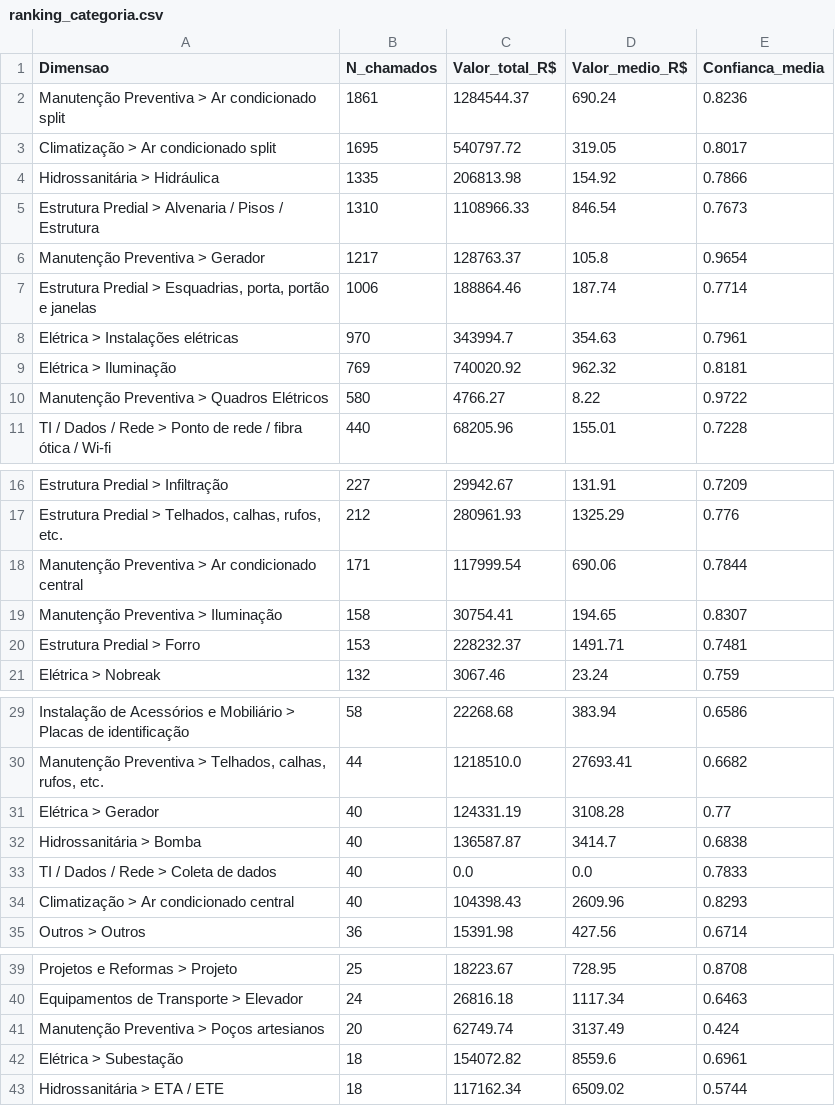
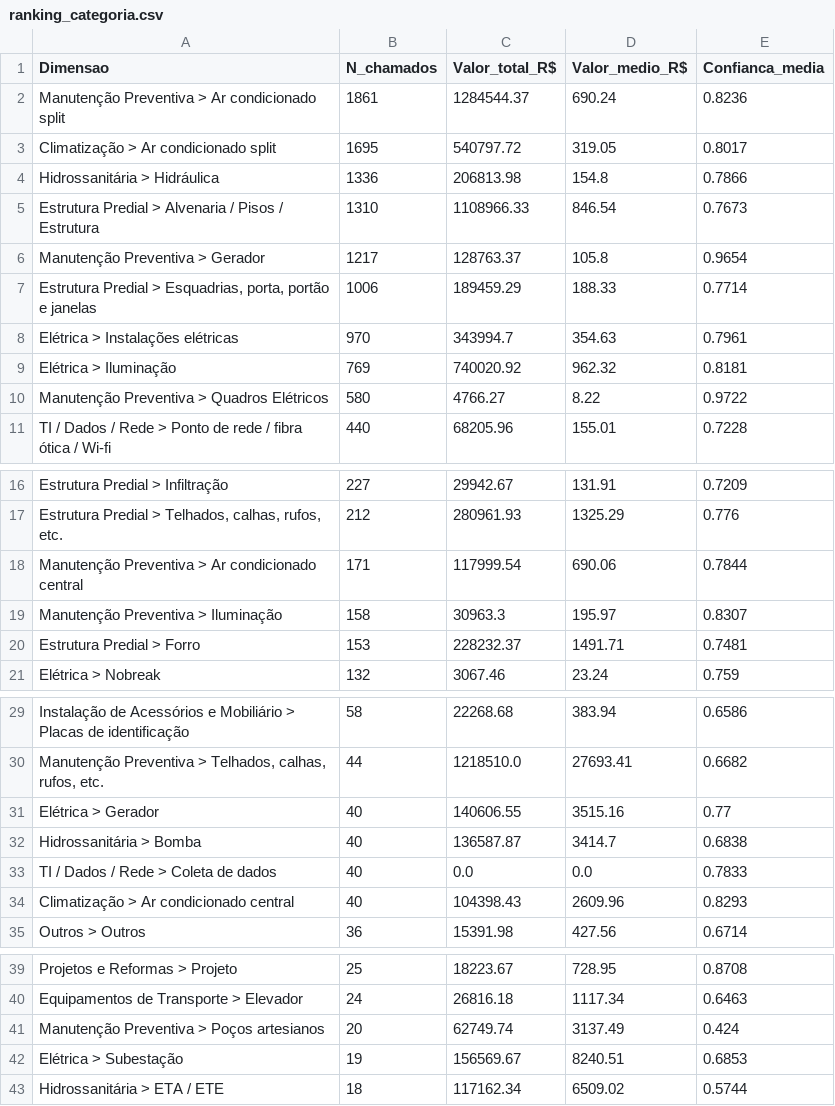
Before and after one commit to adinailson88/malha-estatisticas-associadas, a CSV file: dados_csv/ranking_categoria.csv, drawn as a sheet; only a part is shown, gaps mark what is left out.

```diff
--- a/dados_csv/ranking_categoria.csv
+++ b/dados_csv/ranking_categoria.csv
@@ -3,6 +3,6 @@ Manutenção Preventiva > Ar condicionado split,1861,1284544.37,690.24,0.8236
 Climatização > Ar condicionado split,1695,540797.72,319.05,0.8017
-Hidrossanitária > Hidráulica,1335,206813.98,154.92,0.7866
+Hidrossanitária > Hidráulica,1336,206813.98,154.8,0.7866
 Estrutura Predial > Alvenaria / Pisos / Estrutura,1310,1108966.33,846.54,0.7673
 Manutenção Preventiva > Gerador,1217,128763.37,105.8,0.9654
-"Estrutura Predial > Esquadrias, porta, portão e janelas",1006,188864.46,187.74,0.7714
+"Estrutura Predial > Esquadrias, porta, portão e janelas",1006,189459.29,188.33,0.7714
 Elétrica > Instalações elétricas,970,343994.7,354.63,0.7961
@@ -18,3 +18,3 @@ Estrutura Predial > Infiltração,227,29942.67,131.91,0.7209
 Manutenção Preventiva > Ar condicionado central,171,117999.54,690.06,0.7844
-Manutenção Preventiva > Iluminação,158,30754.41,194.65,0.8307
+Manutenção Preventiva > Iluminação,158,30963.3,195.97,0.8307
 Estrutura Predial > Forro,153,228232.37,1491.71,0.7481
@@ -30,3 +30,3 @@ Instalação de Acessórios e Mobiliário > Placas de identificação,58,22268.6
 "Manutenção Preventiva > Telhados, calhas, rufos, etc.",44,1218510.0,27693.41,0.6682
-Elétrica > Gerador,40,124331.19,3108.28,0.77
+Elétrica > Gerador,40,140606.55,3515.16,0.77
 Hidrossanitária > Bomba,40,136587.87,3414.7,0.6838
@@ -41,3 +41,3 @@ Equipamentos de Transporte > Elevador,24,26816.18,1117.34,0.6463
 Manutenção Preventiva > Poços artesianos,20,62749.74,3137.49,0.424
-Elétrica > Subestação,18,154072.82,8559.6,0.6961
+Elétrica > Subestação,19,156569.67,8240.51,0.6853
 Hidrossanitária > ETA / ETE,18,117162.34,6509.02,0.5744
```
Also changed, not shown: dados_csv/matriz_campus_categoria.csv, dados_csv/ranking_campus.csv, 16 other files.
